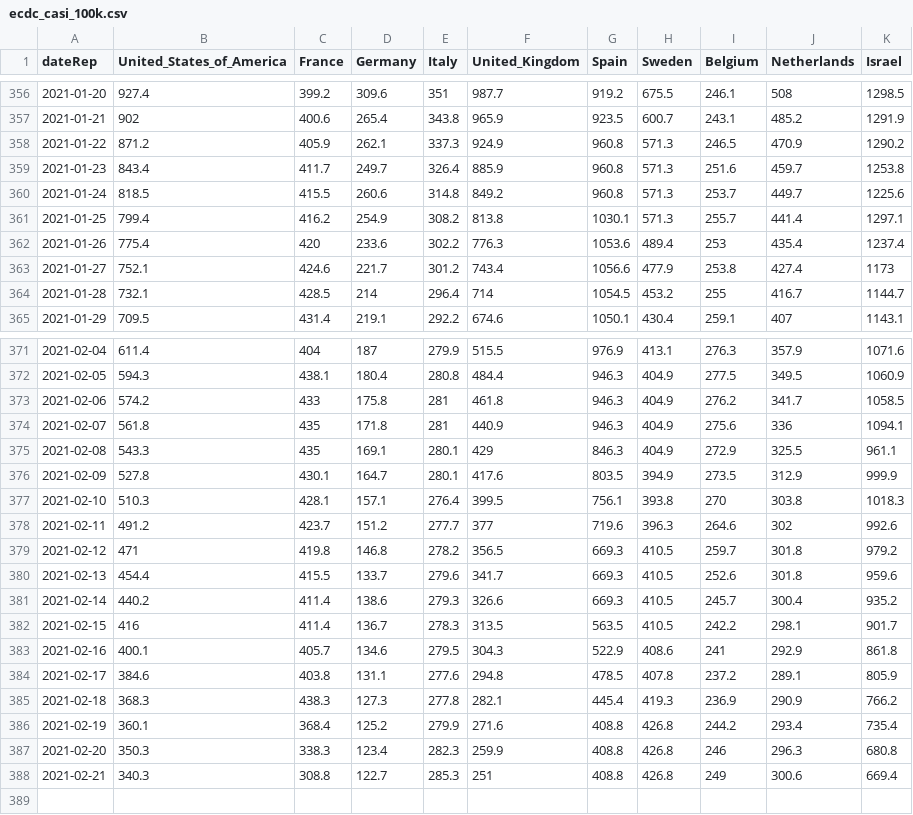
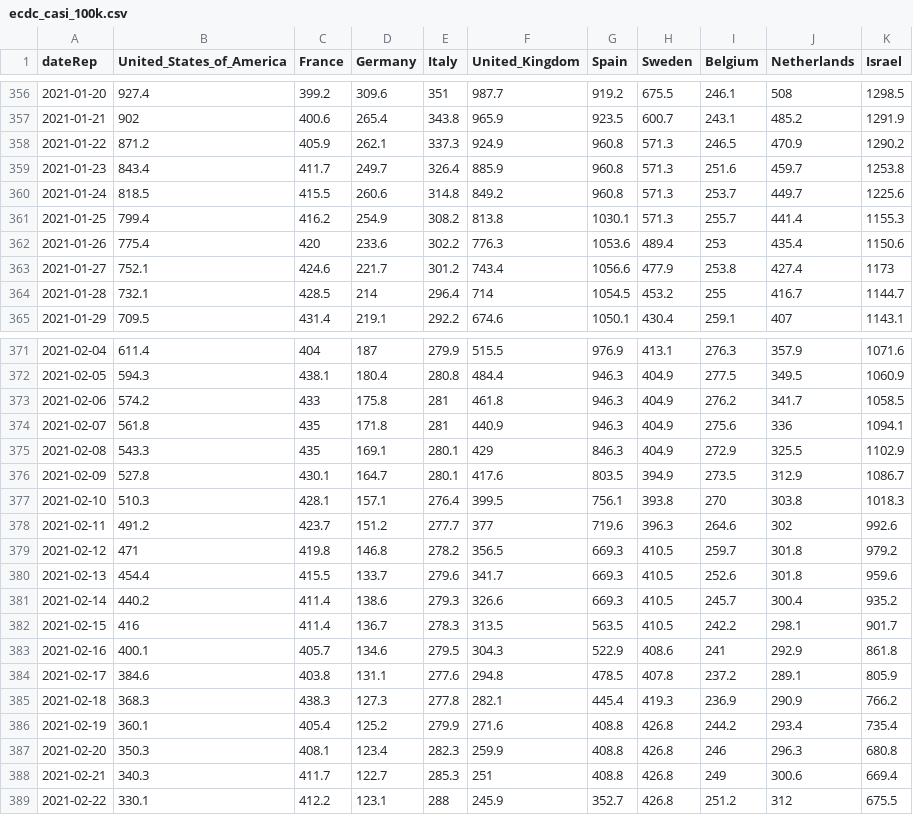
Before and after one commit to Scienzainrete/covid-19, a CSV file: ecdc_casi_100k.csv, drawn as a sheet; only a part is shown, gaps mark what is left out.

```diff
--- a/ecdc_casi_100k.csv
+++ b/ecdc_casi_100k.csv
@@ -360,4 +360,4 @@
 "2021-01-24",818.5,415.5,260.6,314.8,849.2,960.8,571.3,253.7,449.7,1225.6
-"2021-01-25",799.4,416.2,254.9,308.2,813.8,1030.1,571.3,255.7,441.4,1297.1
-"2021-01-26",775.4,420,233.6,302.2,776.3,1053.6,489.4,253,435.4,1237.4
+"2021-01-25",799.4,416.2,254.9,308.2,813.8,1030.1,571.3,255.7,441.4,1155.3
+"2021-01-26",775.4,420,233.6,302.2,776.3,1053.6,489.4,253,435.4,1150.6
 "2021-01-27",752.1,424.6,221.7,301.2,743.4,1056.6,477.9,253.8,427.4,1173
@@ -374,4 +374,4 @@
 "2021-02-07",561.8,435,171.8,281,440.9,946.3,404.9,275.6,336,1094.1
-"2021-02-08",543.3,435,169.1,280.1,429,846.3,404.9,272.9,325.5,961.1
-"2021-02-09",527.8,430.1,164.7,280.1,417.6,803.5,394.9,273.5,312.9,999.9
+"2021-02-08",543.3,435,169.1,280.1,429,846.3,404.9,272.9,325.5,1102.9
+"2021-02-09",527.8,430.1,164.7,280.1,417.6,803.5,394.9,273.5,312.9,1086.7
 "2021-02-10",510.3,428.1,157.1,276.4,399.5,756.1,393.8,270,303.8,1018.3
@@ -385,4 +385,5 @@
 "2021-02-18",368.3,438.3,127.3,277.8,282.1,445.4,419.3,236.9,290.9,766.2
-"2021-02-19",360.1,368.4,125.2,279.9,271.6,408.8,426.8,244.2,293.4,735.4
-"2021-02-20",350.3,338.3,123.4,282.3,259.9,408.8,426.8,246,296.3,680.8
-"2021-02-21",340.3,308.8,122.7,285.3,251,408.8,426.8,249,300.6,669.4
+"2021-02-19",360.1,405.4,125.2,279.9,271.6,408.8,426.8,244.2,293.4,735.4
+"2021-02-20",350.3,408.1,123.4,282.3,259.9,408.8,426.8,246,296.3,680.8
+"2021-02-21",340.3,411.7,122.7,285.3,251,408.8,426.8,249,300.6,669.4
+"2021-02-22",330.1,412.2,123.1,288,245.9,352.7,426.8,251.2,312,675.5
```
Also changed, not shown: ecdc_morti_100k.csv, ita_vaccini_80+_regioni.csv.
